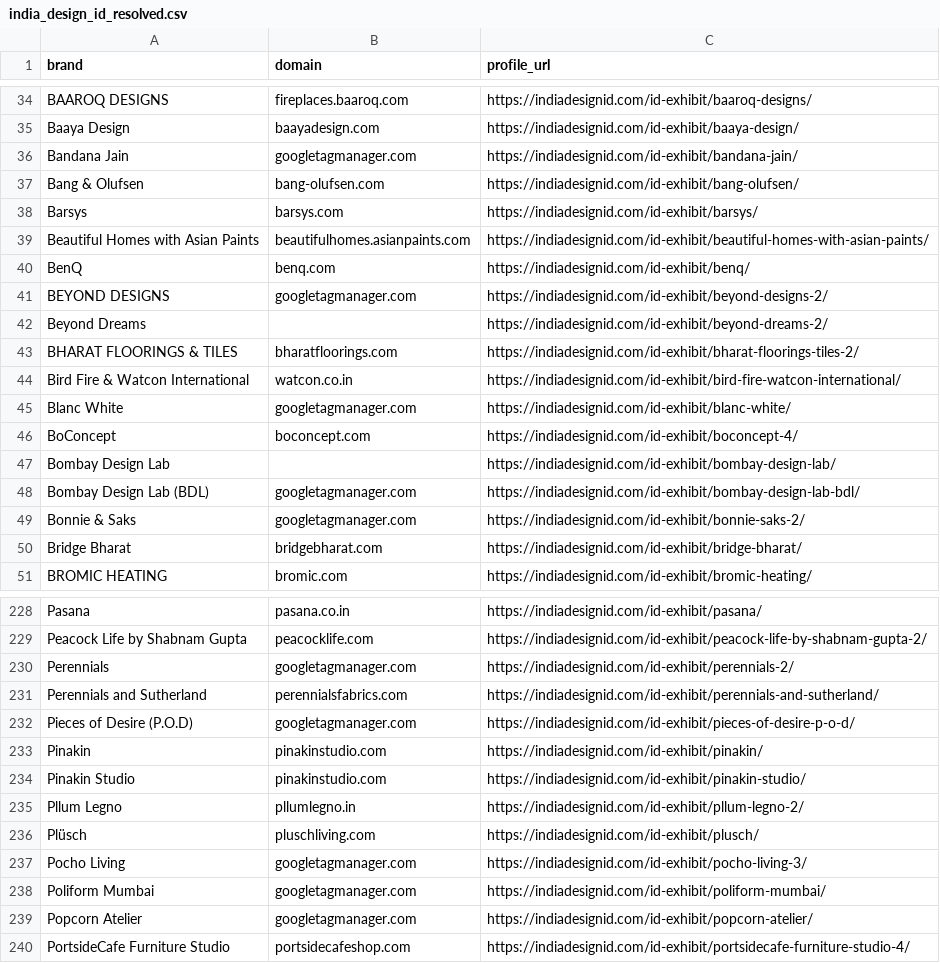
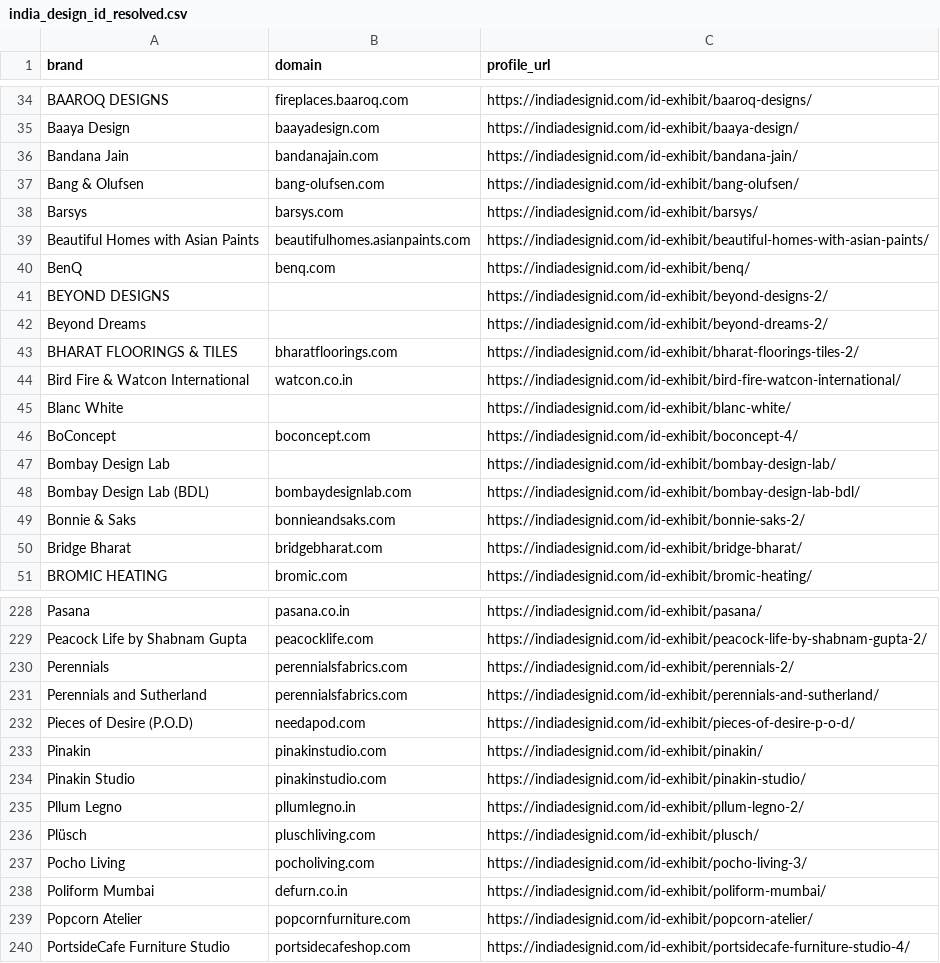
Before and after one commit to udsy19/material-bank_data-scrape, a CSV file: data/seed/india_design_id_resolved.csv, drawn as a sheet; only a part is shown, gaps mark what is left out; the diff covers the shown part only.

Commit message:
data: 325 India Design ID exhibitor domains resolved (clean, 27 unresolved for discovery agent)

```diff
--- a/data/seed/india_design_id_resolved.csv
+++ b/data/seed/india_design_id_resolved.csv
@@ -35,3 +35,3 @@ BAAROQ DESIGNS,fireplaces.baaroq.com,https://indiadesignid.com/id-exhibit/baaroq
 Baaya Design,baayadesign.com,https://indiadesignid.com/id-exhibit/baaya-design/
-Bandana Jain,googletagmanager.com,https://indiadesignid.com/id-exhibit/bandana-jain/
+Bandana Jain,bandanajain.com,https://indiadesignid.com/id-exhibit/bandana-jain/
 Bang & Olufsen,bang-olufsen.com,https://indiadesignid.com/id-exhibit/bang-olufsen/
@@ -40,3 +40,3 @@ Beautiful Homes with Asian Paints,beautifulhomes.asianpaints.com,https://indiade
 BenQ,benq.com,https://indiadesignid.com/id-exhibit/benq/
-BEYOND DESIGNS,googletagmanager.com,https://indiadesignid.com/id-exhibit/beyond-designs-2/
+BEYOND DESIGNS,,https://indiadesignid.com/id-exhibit/beyond-designs-2/
 Beyond Dreams,,https://indiadesignid.com/id-exhibit/beyond-dreams-2/
@@ -44,7 +44,7 @@ BHARAT FLOORINGS & TILES,bharatfloorings.com,https://indiadesignid.com/id-exhibi
 Bird Fire & Watcon International,watcon.co.in,https://indiadesignid.com/id-exhibit/bird-fire-watcon-international/
-Blanc White,googletagmanager.com,https://indiadesignid.com/id-exhibit/blanc-white/
+Blanc White,,https://indiadesignid.com/id-exhibit/blanc-white/
 BoConcept,boconcept.com,https://indiadesignid.com/id-exhibit/boconcept-4/
 Bombay Design Lab,,https://indiadesignid.com/id-exhibit/bombay-design-lab/
-Bombay Design Lab (BDL),googletagmanager.com,https://indiadesignid.com/id-exhibit/bombay-design-lab-bdl/
-Bonnie & Saks,googletagmanager.com,https://indiadesignid.com/id-exhibit/bonnie-saks-2/
+Bombay Design Lab (BDL),bombaydesignlab.com,https://indiadesignid.com/id-exhibit/bombay-design-lab-bdl/
+Bonnie & Saks,bonnieandsaks.com,https://indiadesignid.com/id-exhibit/bonnie-saks-2/
 Bridge Bharat,bridgebharat.com,https://indiadesignid.com/id-exhibit/bridge-bharat/
@@ -229,5 +229,5 @@ Pasana,pasana.co.in,https://indiadesignid.com/id-exhibit/pasana/
 Peacock Life by Shabnam Gupta,peacocklife.com,https://indiadesignid.com/id-exhibit/peacock-life-by-shabnam-gupta-2/
-Perennials,googletagmanager.com,https://indiadesignid.com/id-exhibit/perennials-2/
+Perennials,perennialsfabrics.com,https://indiadesignid.com/id-exhibit/perennials-2/
 Perennials and Sutherland,perennialsfabrics.com,https://indiadesignid.com/id-exhibit/perennials-and-sutherland/
-Pieces of Desire (P.O.D),googletagmanager.com,https://indiadesignid.com/id-exhibit/pieces-of-desire-p-o-d/
+Pieces of Desire (P.O.D),needapod.com,https://indiadesignid.com/id-exhibit/pieces-of-desire-p-o-d/
 Pinakin,pinakinstudio.com,https://indiadesignid.com/id-exhibit/pinakin/
@@ -236,5 +236,5 @@ Pllum Legno,pllumlegno.in,https://indiadesignid.com/id-exhibit/pllum-legno-2/
 Plüsch,pluschliving.com,https://indiadesignid.com/id-exhibit/plusch/
-Pocho Living,googletagmanager.com,https://indiadesignid.com/id-exhibit/pocho-living-3/
-Poliform Mumbai,googletagmanager.com,https://indiadesignid.com/id-exhibit/poliform-mumbai/
-Popcorn Atelier,googletagmanager.com,https://indiadesignid.com/id-exhibit/popcorn-atelier/
+Pocho Living,pocholiving.com,https://indiadesignid.com/id-exhibit/pocho-living-3/
+Poliform Mumbai,defurn.co.in,https://indiadesignid.com/id-exhibit/poliform-mumbai/
+Popcorn Atelier,popcornfurniture.com,https://indiadesignid.com/id-exhibit/popcorn-atelier/
 PortsideCafe Furniture Studio,portsidecafeshop.com,https://indiadesignid.com/id-exhibit/portsidecafe-furniture-studio-4/
```
Also changed, not shown: 42 edited cells elsewhere in this file.
